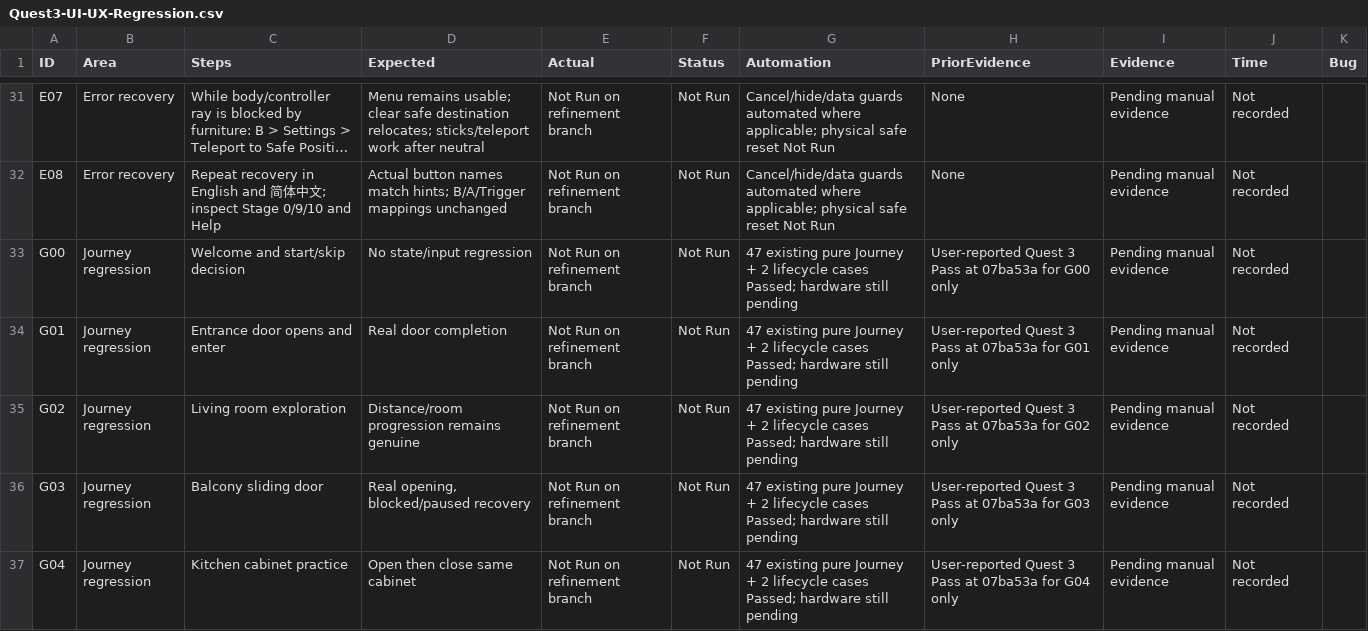
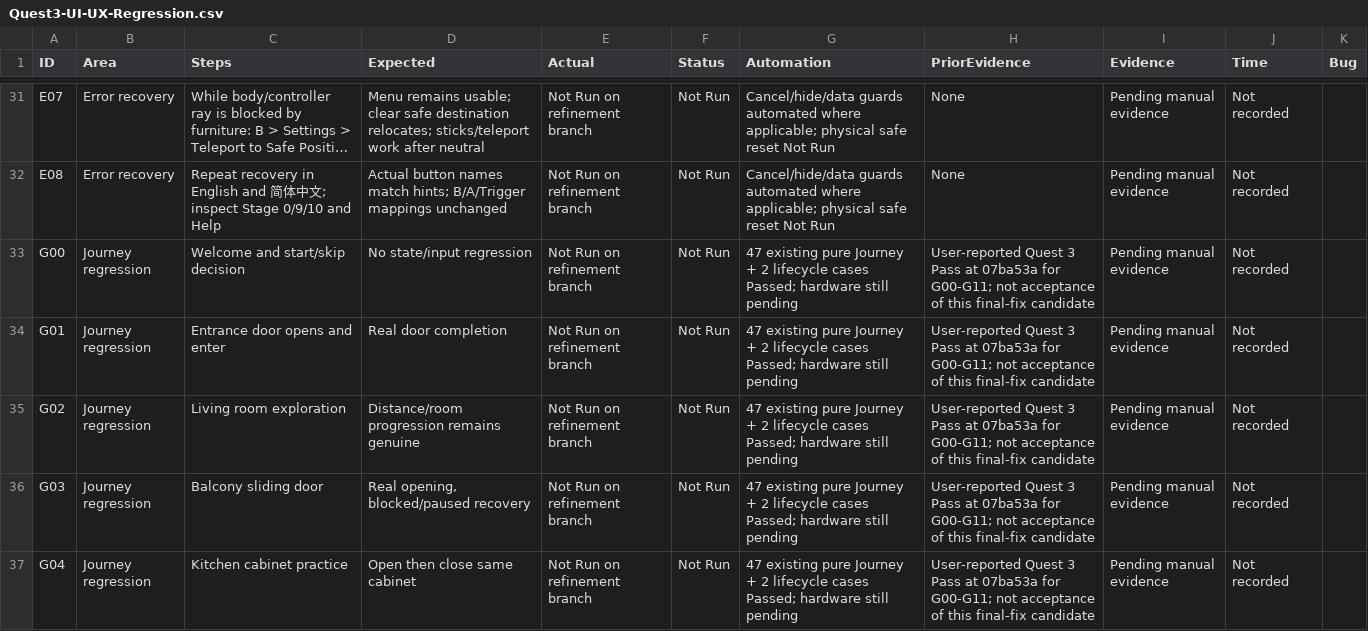
Before and after one commit to a1239876669-svg/xr_Group10, a CSV file: Docs/UISessionRefinement/Quest3-UI-UX-Regression.csv, drawn as a sheet; only a part is shown, gaps mark what is left out; long unchanged cells end in …; the diff covers the shown part only; the diff names each change by its address in the sheet, - before the commit and + after, or states it on an @@ line.

```diff
--- a/Docs/UISessionRefinement/Quest3-UI-UX-Regression.csv
+++ b/Docs/UISessionRefinement/Quest3-UI-UX-Regression.csv
-H33 (PriorEvidence): …07ba53a for G00 only
+H33 (PriorEvidence): …07ba53a for G00-G11; not acceptance of this final-fix candidate
-H34 (PriorEvidence): …07ba53a for G01 only
+H34 (PriorEvidence): …07ba53a for G00-G11; not acceptance of this final-fix candidate
-H35 (PriorEvidence): …07ba53a for G02 only
+H35 (PriorEvidence): …07ba53a for G00-G11; not acceptance of this final-fix candidate
-H36 (PriorEvidence): …07ba53a for G03 only
+H36 (PriorEvidence): …07ba53a for G00-G11; not acceptance of this final-fix candidate
-H37 (PriorEvidence): …07ba53a for G04 only
+H37 (PriorEvidence): …07ba53a for G00-G11; not acceptance of this final-fix candidate
```
Also changed, not shown: 5 added rows and 25 edited cells elsewhere in this file, 20 other files.
